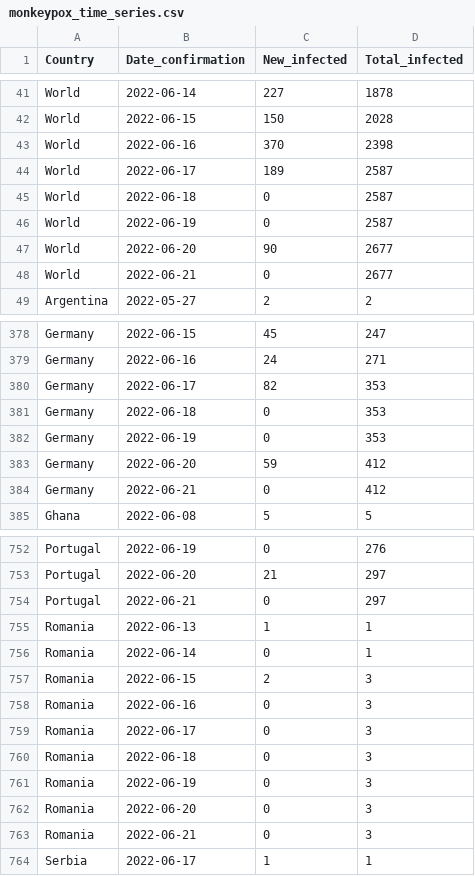
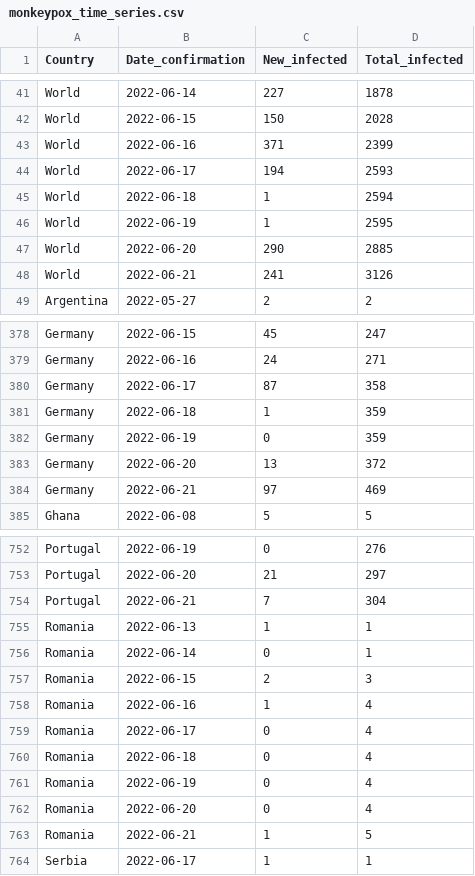
Before and after one commit to ZakariaBouguira/MonkeyPox, a CSV file: monkeypox_time_series.csv, drawn as a sheet; only a part is shown, gaps mark what is left out; the diff covers the shown part only.

```diff
--- a/monkeypox_time_series.csv
+++ b/monkeypox_time_series.csv
@@ -42,8 +42,8 @@ World,2022-06-14,227,1878
 World,2022-06-15,150,2028
-World,2022-06-16,370,2398
-World,2022-06-17,189,2587
-World,2022-06-18,0,2587
-World,2022-06-19,0,2587
-World,2022-06-20,90,2677
-World,2022-06-21,0,2677
+World,2022-06-16,371,2399
+World,2022-06-17,194,2593
+World,2022-06-18,1,2594
+World,2022-06-19,1,2595
+World,2022-06-20,290,2885
+World,2022-06-21,241,3126
 Argentina,2022-05-27,2,2
@@ -379,7 +379,7 @@ Germany,2022-06-15,45,247
 Germany,2022-06-16,24,271
-Germany,2022-06-17,82,353
-Germany,2022-06-18,0,353
-Germany,2022-06-19,0,353
-Germany,2022-06-20,59,412
-Germany,2022-06-21,0,412
+Germany,2022-06-17,87,358
+Germany,2022-06-18,1,359
+Germany,2022-06-19,0,359
+Germany,2022-06-20,13,372
+Germany,2022-06-21,97,469
 Ghana,2022-06-08,5,5
@@ -753,3 +753,3 @@ Portugal,2022-06-19,0,276
 Portugal,2022-06-20,21,297
-Portugal,2022-06-21,0,297
+Portugal,2022-06-21,7,304
 Romania,2022-06-13,1,1
@@ -757,8 +757,8 @@ Romania,2022-06-14,0,1
 Romania,2022-06-15,2,3
-Romania,2022-06-16,0,3
-Romania,2022-06-17,0,3
-Romania,2022-06-18,0,3
-Romania,2022-06-19,0,3
-Romania,2022-06-20,0,3
-Romania,2022-06-21,0,3
+Romania,2022-06-16,1,4
+Romania,2022-06-17,0,4
+Romania,2022-06-18,0,4
+Romania,2022-06-19,0,4
+Romania,2022-06-20,0,4
+Romania,2022-06-21,1,5
 Serbia,2022-06-17,1,1
```
Also changed, not shown: 2 added rows and 25 edited cells elsewhere in this file, data/by_country/monkeypox_time_series_Denmark.csv, data/by_country/monkeypox_time_series_World.csv, 34 other files.
